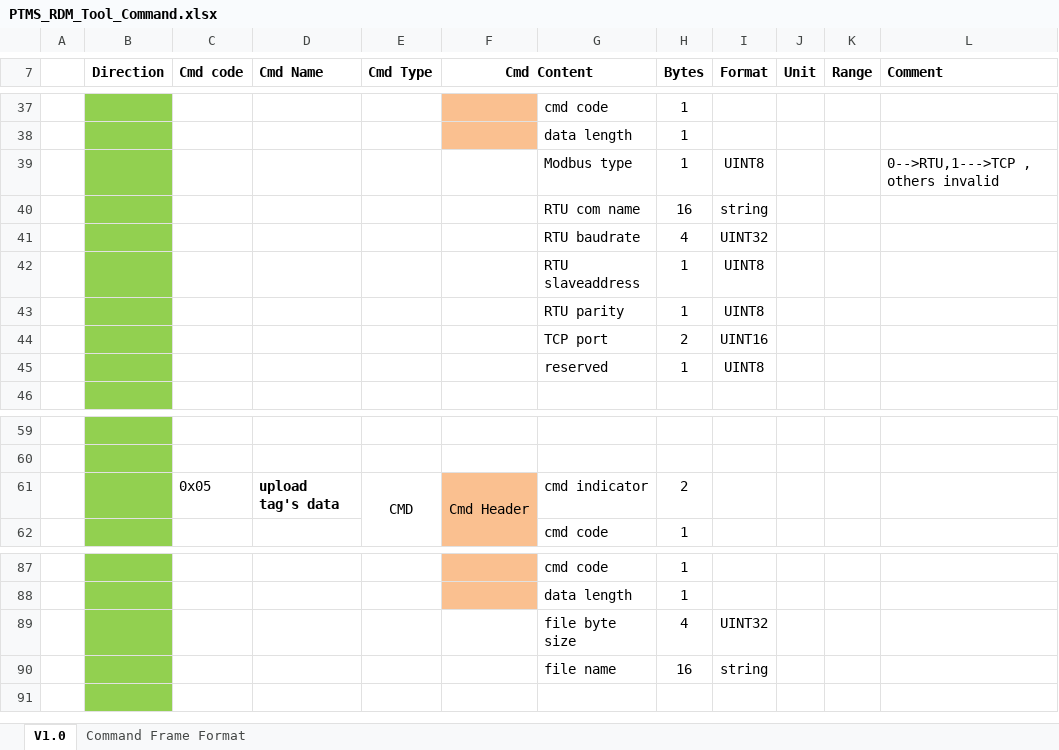
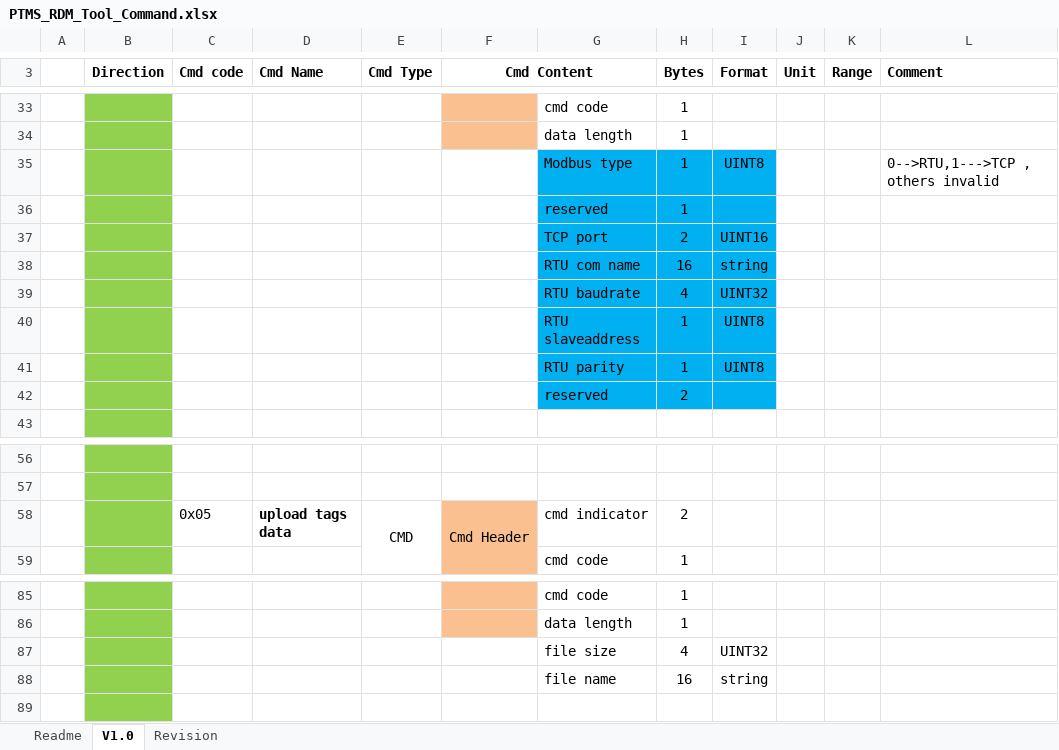
Before and after one commit to fzlgejiao/PTMS, an Excel workbook: doc/PTMS_RDM_Tool_Command.xlsx, sheet V1.0, drawn as a sheet; only a part is shown, gaps mark what is left out; values as stored, in another font and other column widths than the file's, no borders; removed rows and columns are numbered as before the commit, all else as after; the diff covers the shown part only; the diff names each change by its address in the sheet, - before the commit and + after, or states it on an @@ line.

```diff
--- a/doc/PTMS_RDM_Tool_Command.xlsx (sheet V1.0)
+++ b/doc/PTMS_RDM_Tool_Command.xlsx (sheet V1.0)
-sheet tab: Command Frame Format
+sheet tab: Readme
+sheet tab: Revision
@@ sheet tab order changed: Readme | V1.0 | Revision @@
-G35:I35 fill: none
+G35:I35 fill: #00B0F0
+row 36:  |  |  |  |  |  | reserved | 1
@@ row 44 moved to row 37: TCP port @@
-G38:I41 fill: none
+G38:I41 fill: #00B0F0
-row 45:  |  |  |  |  |  | reserved | 1 | UINT8
+row 42:  |  |  |  |  |  | reserved | 2
-D58 (Cmd Name): upload tag's data
+D58 (Cmd Name): upload tags data
-G87: file byte size
+G87: file size
```
Also changed, not shown: 4 added rows, 7 removed rows, 8 edited cells, cell formats and merged cells elsewhere in this sheet, sheet Readme.
